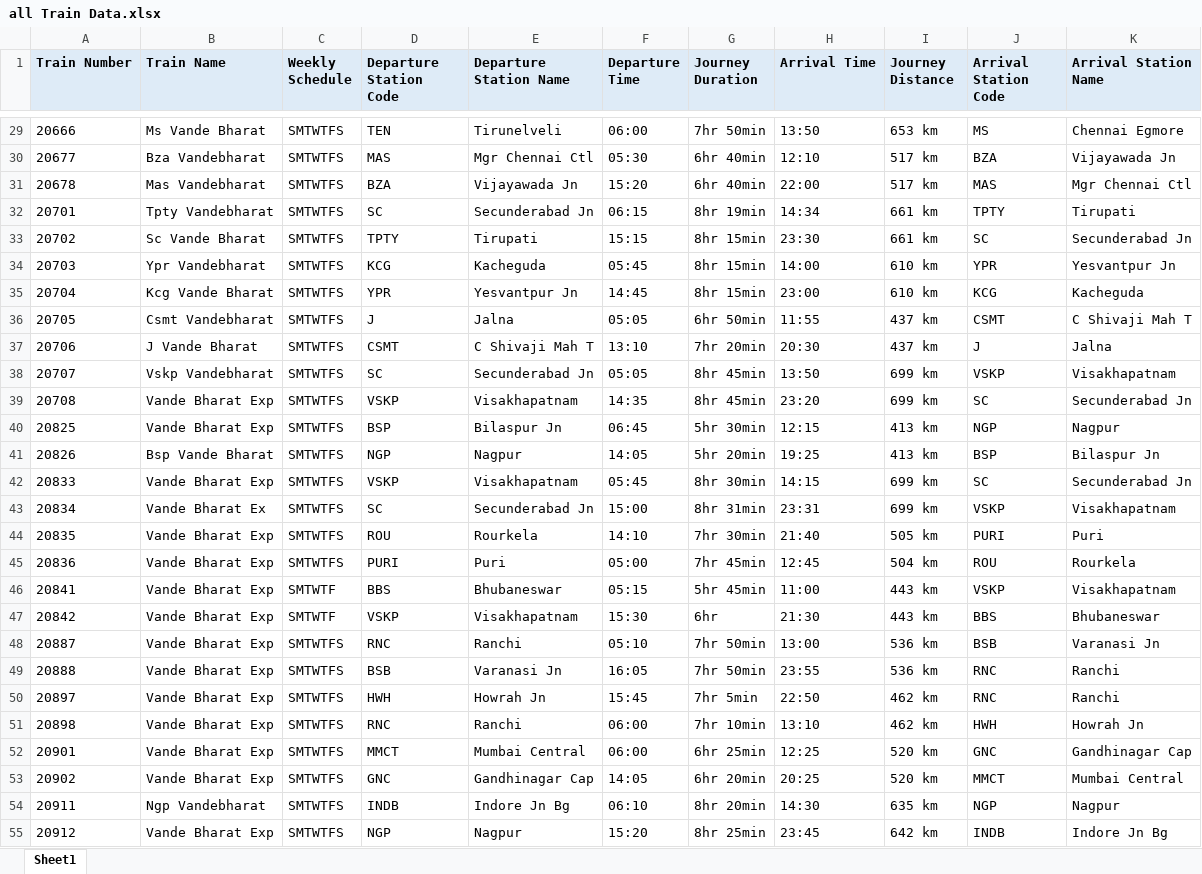
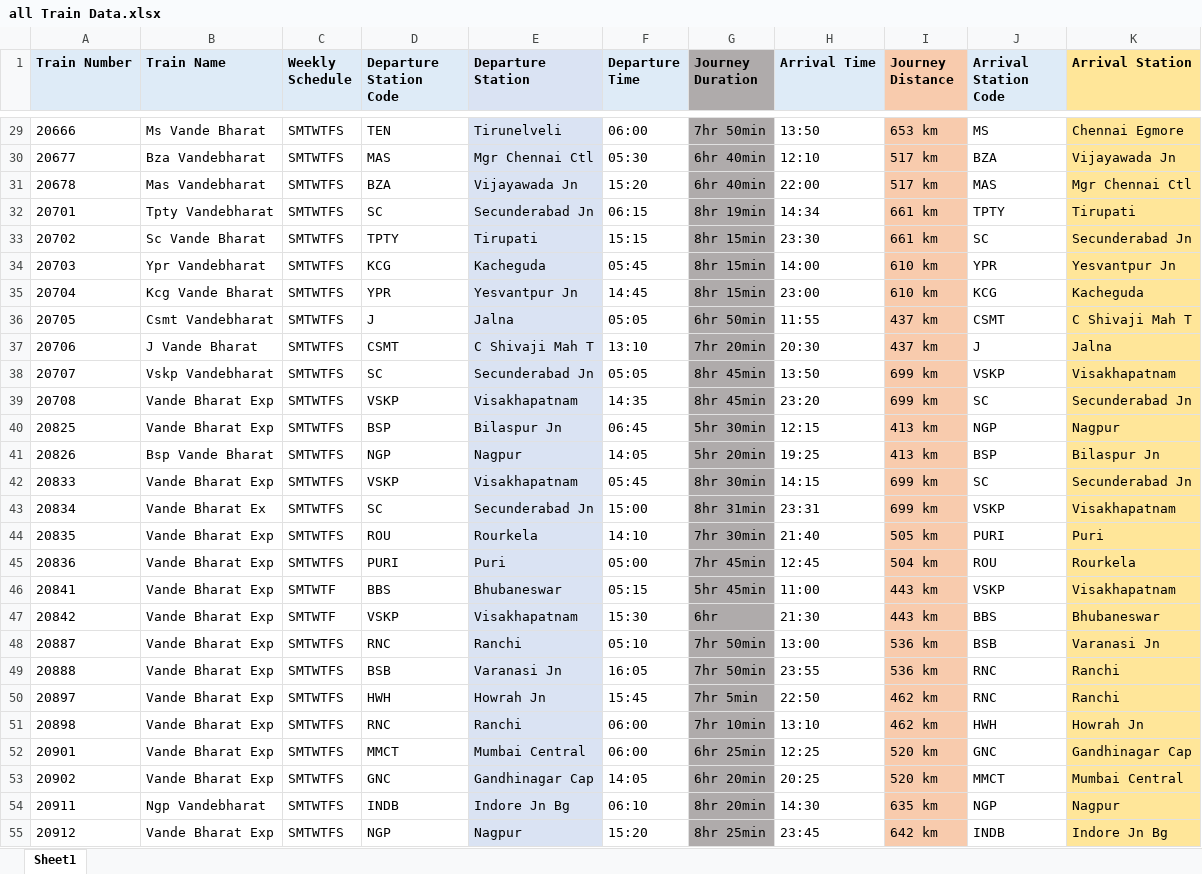
Before and after one commit to Pardhyuman1010/VandeBharatSuperfast, an Excel workbook: all Train Data.xlsx, sheet Sheet1, drawn as a sheet; only a part is shown, gaps mark what is left out; values as stored, in another font and other column widths than the file's, no borders; the diff covers the shown part only; the diff names each change by its address in the sheet, - before the commit and + after, or states it on an @@ line.

```diff
--- a/all Train Data.xlsx (sheet Sheet1)
+++ b/all Train Data.xlsx (sheet Sheet1)
-E1: Departure Station Name
+E1: Departure Station
-G1 fill: #DEEBF7
+G1 fill: #AFABAB
-I1 fill: #DEEBF7
+I1 fill: #F8CBAD
-K1: Arrival Station Name
+K1: Arrival Station
-K1 fill: #DEEBF7
+K1 fill: #FFE699
-E29:E55 fill: none
+E29:E55 fill: #DAE3F3
-G29:G55 fill: none
+G29:G55 fill: #AFABAB
-I29:I55 fill: none
+I29:I55 fill: #F8CBAD
-K29:K55 fill: none
+K29:K55 fill: #FFE699
```
Also changed, not shown: cell formats elsewhere in this sheet, 4 other files.
